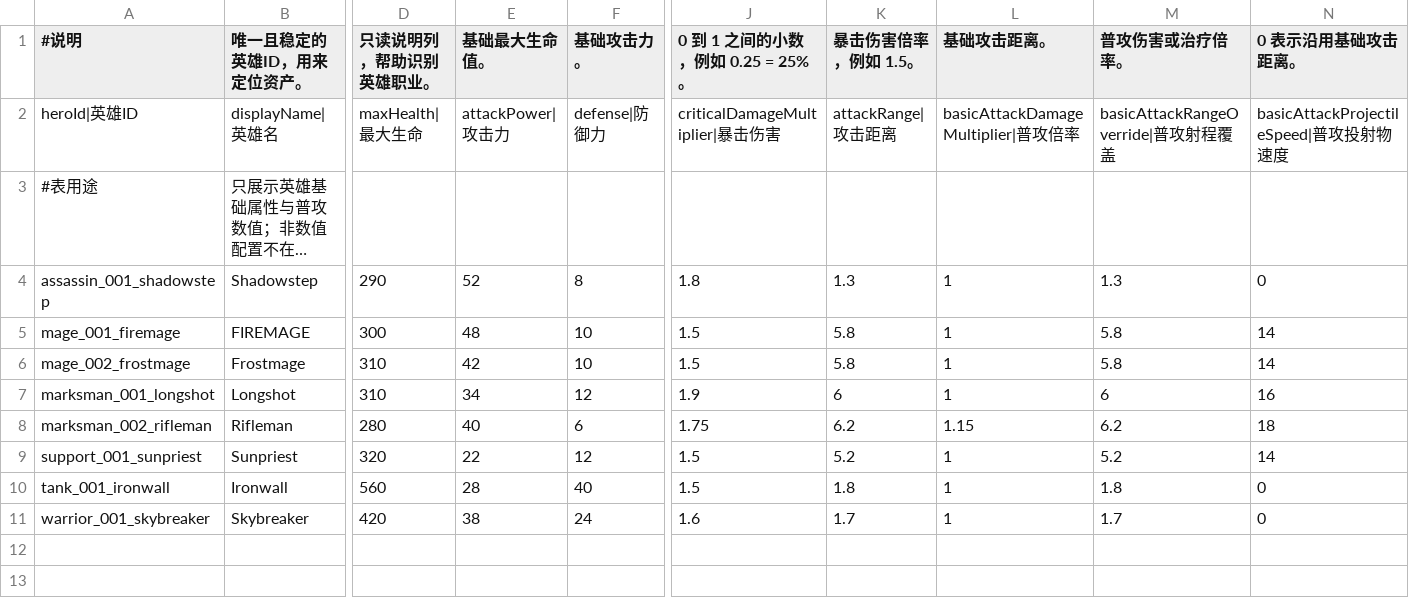
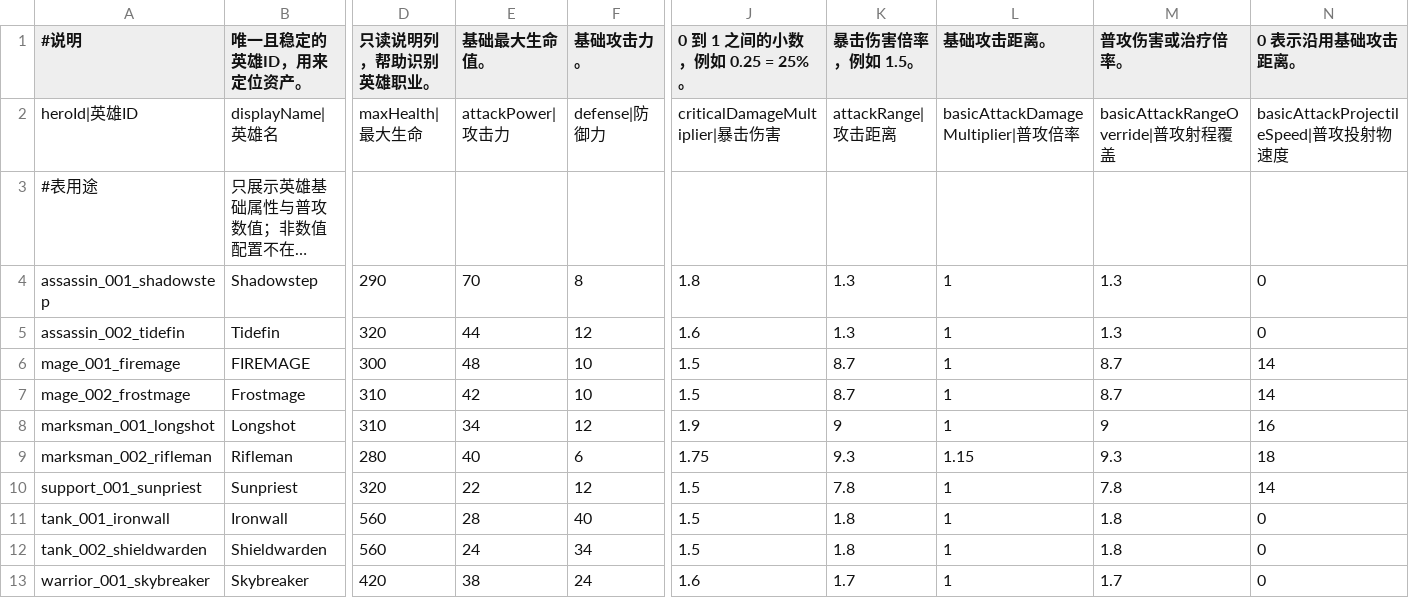
Before and after one commit to crazylei12/hero_fight, a CSV file: game/BalanceSheets/Stage01/heroes.csv, drawn as a sheet; only a part is shown, gaps mark what is left out; long unchanged cells end in …; addresses are those after the commit; rows hold the shown columns only; the diff names each change by its address in the sheet, - before the commit and + after, or states it on an @@ line.

```diff
--- a/game/BalanceSheets/Stage01/heroes.csv
+++ b/game/BalanceSheets/Stage01/heroes.csv
-E4 (基础最大生命值。): 52
+E4 (基础最大生命值。): 70
+row 5: assassin_002_tidefin | Tidefin | 320 | 44 | 12 | 1.6 | 1.3 | 1 | 1.3 | 0
-K6:K7 (暴击伤害倍率，例如 1.5。): 5.8
+K6:K7 (暴击伤害倍率，例如 1.5。): 8.7
-M6:M7 (普攻伤害或治疗倍率。): 5.8
+M6:M7 (普攻伤害或治疗倍率。): 8.7
-K8 (暴击伤害倍率，例如 1.5。): 6
+K8 (暴击伤害倍率，例如 1.5。): 9
-M8 (普攻伤害或治疗倍率。): 6
+M8 (普攻伤害或治疗倍率。): 9
-K9 (暴击伤害倍率，例如 1.5。): 6.2
+K9 (暴击伤害倍率，例如 1.5。): 9.3
-M9 (普攻伤害或治疗倍率。): 6.2
+M9 (普攻伤害或治疗倍率。): 9.3
-K10 (暴击伤害倍率，例如 1.5。): 5.2
+K10 (暴击伤害倍率，例如 1.5。): 7.8
-M10 (普攻伤害或治疗倍率。): 5.2
+M10 (普攻伤害或治疗倍率。): 7.8
+row 12: tank_002_shieldwarden | Shieldwarden | 560 | 24 | 34 | 1.5 | 1.8 | 1 | 1.8 | 0
```
Also changed, not shown: game/BalanceSheets/Stage01/skills.csv, 19 other files.
